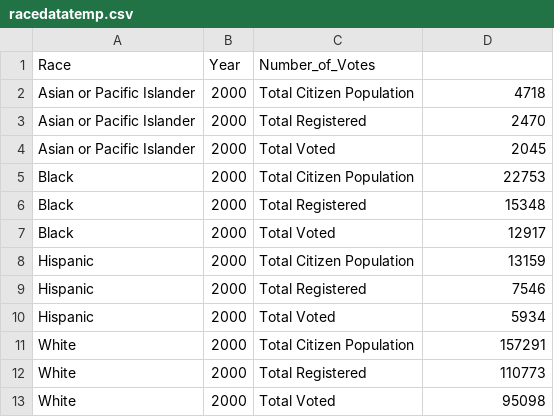
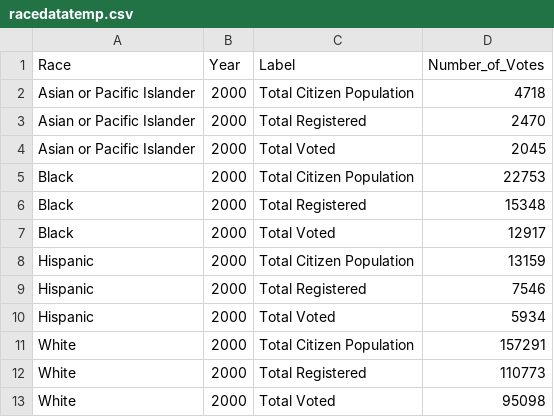
Before and after one commit to CMU-IDS-2020/a3-mei-julie, a CSV file: racedatatemp.csv, drawn as a sheet.

Commit message:
tempdata for race data

```diff
--- a/racedatatemp.csv
+++ b/racedatatemp.csv
@@ -1,2 +1,2 @@
-Race,Year,Number_of_Votes,,
+Race,Year,Label,Number_of_Votes,
 Asian or Pacific Islander,2000,Total Citizen Population,4718,
```
